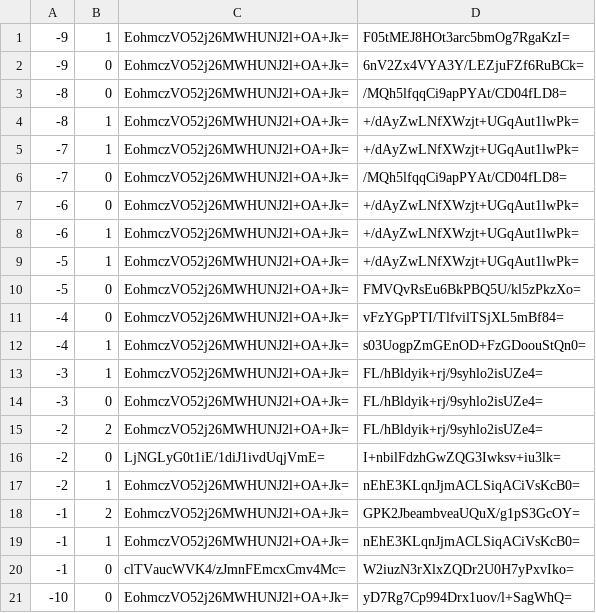
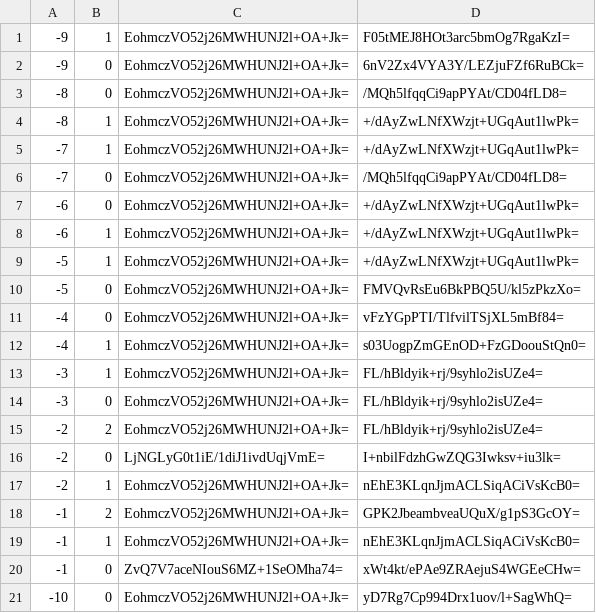
Before and after one commit to Mr-Capy/season_4_map, a CSV file: tiles/zoom.-2/metadata/k.-1.0.csv, drawn as a sheet.

```diff
--- a/tiles/zoom.-2/metadata/k.-1.0.csv
+++ b/tiles/zoom.-2/metadata/k.-1.0.csv
@@ -19,3 +19,3 @@
 -1,1,EohmczVO52j26MWHUNJ2l+OA+Jk=,nEhE3KLqnJjmACLSiqACiVsKcB0=
--1,0,clTVaucWVK4/zJmnFEmcxCmv4Mc=,W2iuzN3rXlxZQDr2U0H7yPxvIko=
+-1,0,ZvQ7V7aceNIouS6MZ+1SeOMha74=,xWt4kt/ePAe9ZRAejuS4WGEeCHw=
 -10,0,EohmczVO52j26MWHUNJ2l+OA+Jk=,yD7Rg7Cp994Drx1uov/l+SagWhQ=
```
Also changed, not shown: tiles/zoom.-1/metadata/k.-1.-1.csv, tiles/zoom.-1/metadata/k.-1.0.csv, 30 other files.
